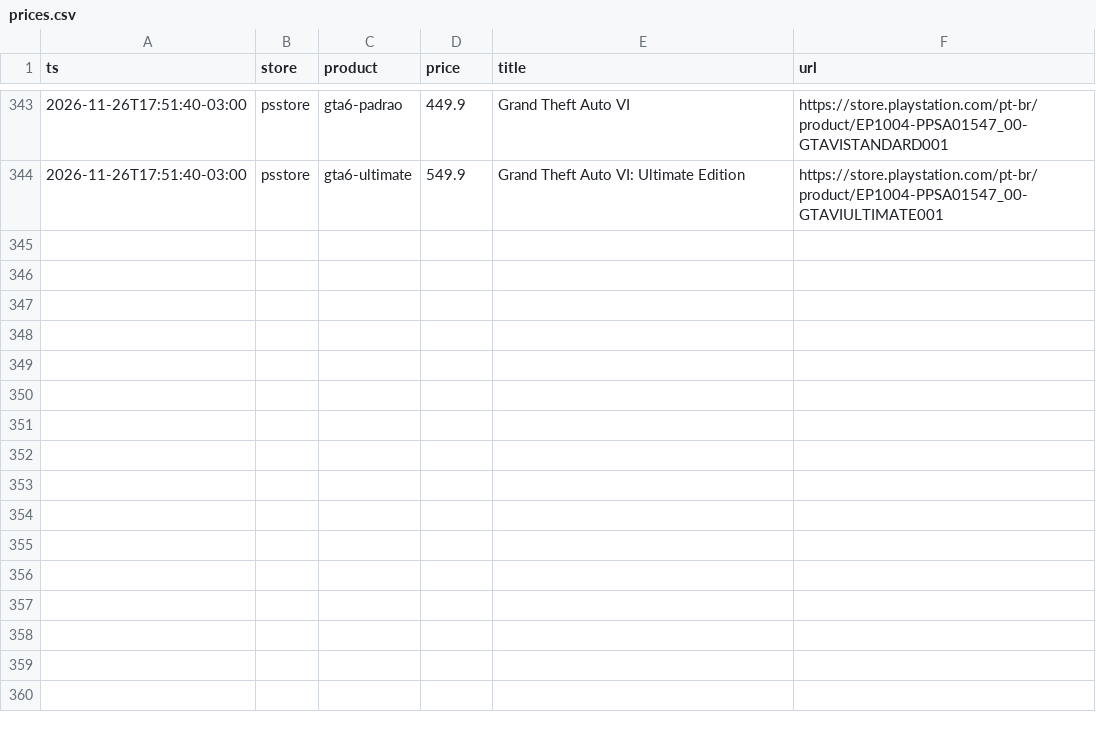
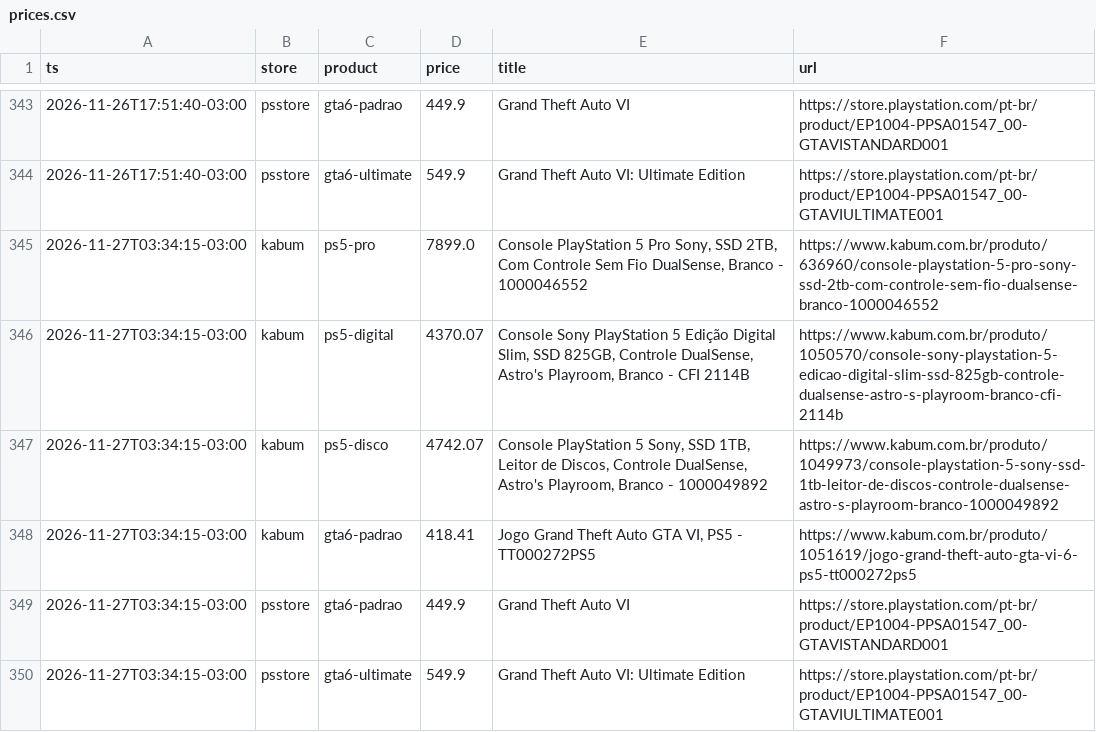
Before and after one commit to JordanAmaralVicente/BZM12548828L, a CSV file: data/prices.csv, drawn as a sheet; only a part is shown, gaps mark what is left out.

```diff
--- a/data/prices.csv
+++ b/data/prices.csv
@@ -344 +344,7 @@ ts,store,product,price,title,url
 2026-11-26T17:51:40-03:00,psstore,gta6-ultimate,549.9,Grand Theft Auto VI: Ultimate Edition,https://store.playstation.com/pt-br/product/EP1004-PPSA01547_00-GTAVIULTIMATE001
+2026-11-27T03:34:15-03:00,kabum,ps5-pro,7899.0,"Console PlayStation 5 Pro Sony, SSD 2TB, Com Controle Sem Fio DualSense, Branco - 1000046552",https://www.kabum.com.br/produto/636960/console-playstation-5-pro-sony-ssd-2tb-com-controle-sem-fio-dualsense-branco-1000046552
+2026-11-27T03:34:15-03:00,kabum,ps5-digital,4370.07,"Console Sony PlayStation 5 Edição Digital Slim, SSD 825GB, Controle DualSense, Astro's Playroom, Branco - CFI 2114B",https://www.kabum.com.br/produto/1050570/console-sony-playstation-5-edicao-digital-slim-ssd-825gb-controle-dualsense-astro-s-playroom-branco-cfi-2114b
+2026-11-27T03:34:15-03:00,kabum,ps5-disco,4742.07,"Console PlayStation 5 Sony, SSD 1TB, Leitor de Discos, Controle DualSense, Astro's Playroom, Branco - 1000049892",https://www.kabum.com.br/produto/1049973/console-playstation-5-sony-ssd-1tb-leitor-de-discos-controle-dualsense-astro-s-playroom-branco-1000049892
+2026-11-27T03:34:15-03:00,kabum,gta6-padrao,418.41,"Jogo Grand Theft Auto GTA VI, PS5 - TT000272PS5",https://www.kabum.com.br/produto/1051619/jogo-grand-theft-auto-gta-vi-6-ps5-tt000272ps5
+2026-11-27T03:34:15-03:00,psstore,gta6-padrao,449.9,Grand Theft Auto VI,https://store.playstation.com/pt-br/product/EP1004-PPSA01547_00-GTAVISTANDARD001
+2026-11-27T03:34:15-03:00,psstore,gta6-ultimate,549.9,Grand Theft Auto VI: Ultimate Edition,https://store.playstation.com/pt-br/product/EP1004-PPSA01547_00-GTAVIULTIMATE001
```
Also changed, not shown: data/runs.csv, 1 other file.
